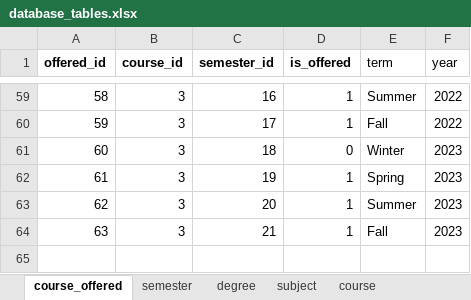
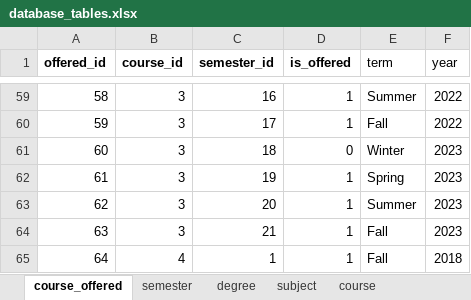
Before and after one commit to zmarg1/CSCoursePlanner, an Excel workbook: data/database_tables.xlsx, sheet course_offered, drawn as a sheet; only a part is shown, gaps mark what is left out; values as stored, in another font and other column widths than the file's, no borders; the diff names each change by its address in the sheet, - before the commit and + after, or states it on an @@ line.

Commit message:
added more offered data

```diff
--- a/data/database_tables.xlsx (sheet course_offered)
+++ b/data/database_tables.xlsx (sheet course_offered)
+row 65: 64 | 4 | 1 | 1 | Fall | 2018
```
